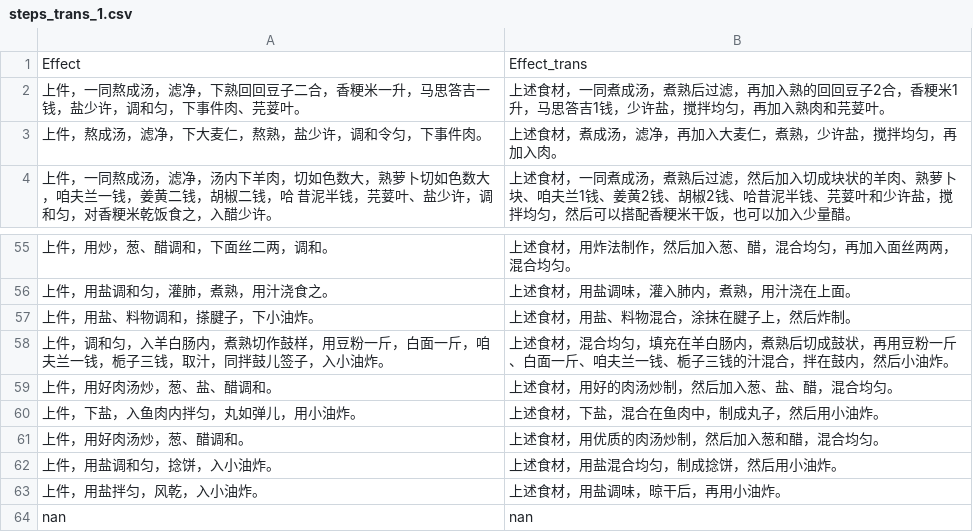
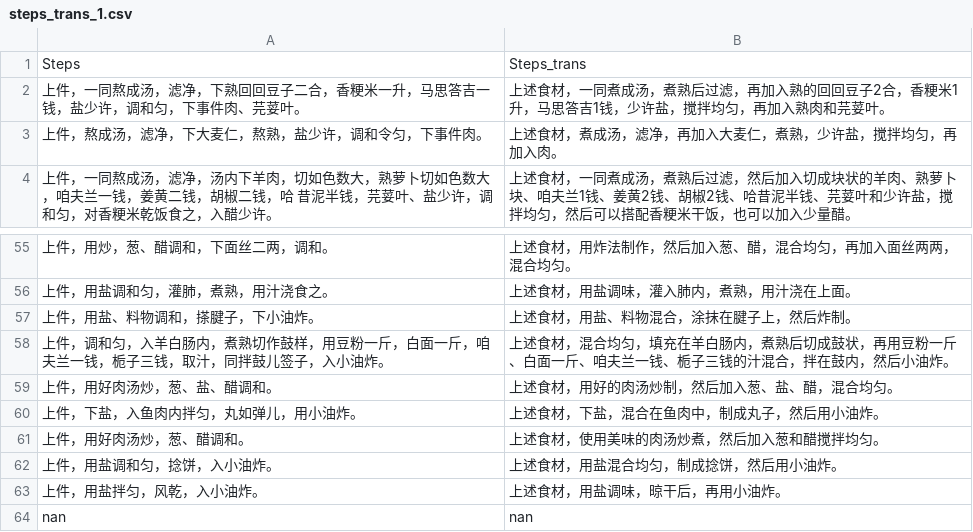
Before and after one commit to changchuntzu0618/DH405-CookingBook, a CSV file: temp_jessica/steps_trans_1.csv, drawn as a sheet; only a part is shown, gaps mark what is left out.

Commit message:
finish juandiyijuzhenyizhuan1-3 translation

```diff
--- a/temp_jessica/steps_trans_1.csv
+++ b/temp_jessica/steps_trans_1.csv
@@ -1,2 +1,2 @@
-Effect,Effect_trans
+Steps,Steps_trans
 上件，一同熬成汤，滤净，下熟回回豆子二合，香粳米一升，马思答吉一钱，盐少许，调和匀，下事件肉、芫荽叶。,上述食材，一同煮成汤，煮熟后过滤，再加入熟的回回豆子2合，香粳米1升，马思答吉1钱，少许盐，搅拌均匀，再加入熟肉和芫荽叶。
@@ -60,3 +60,3 @@ Effect,Effect_trans
 上件，下盐，入鱼肉内拌匀，丸如弹儿，用小油炸。,上述食材，下盐，混合在鱼肉中，制成丸子，然后用小油炸。
-上件，用好肉汤炒，葱、醋调和。,上述食材，用优质的肉汤炒制，然后加入葱和醋，混合均匀。
+上件，用好肉汤炒，葱、醋调和。,上述食材，使用美味的肉汤炒煮，然后加入葱和醋搅拌均匀。
 上件，用盐调和匀，捻饼，入小油炸。,上述食材，用盐混合均匀，制成捻饼，然后用小油炸。
```
Also changed, not shown: 9 other files.
